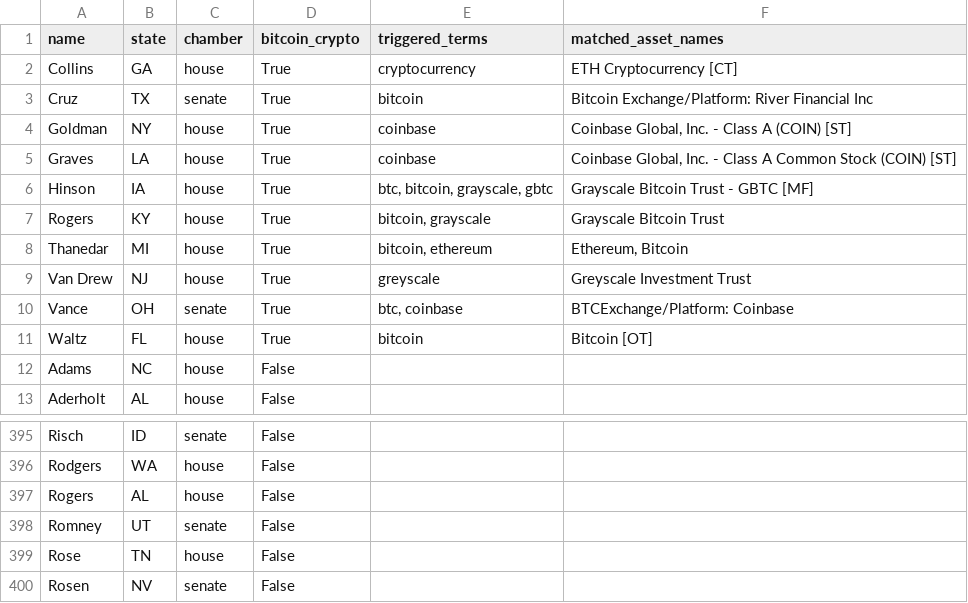
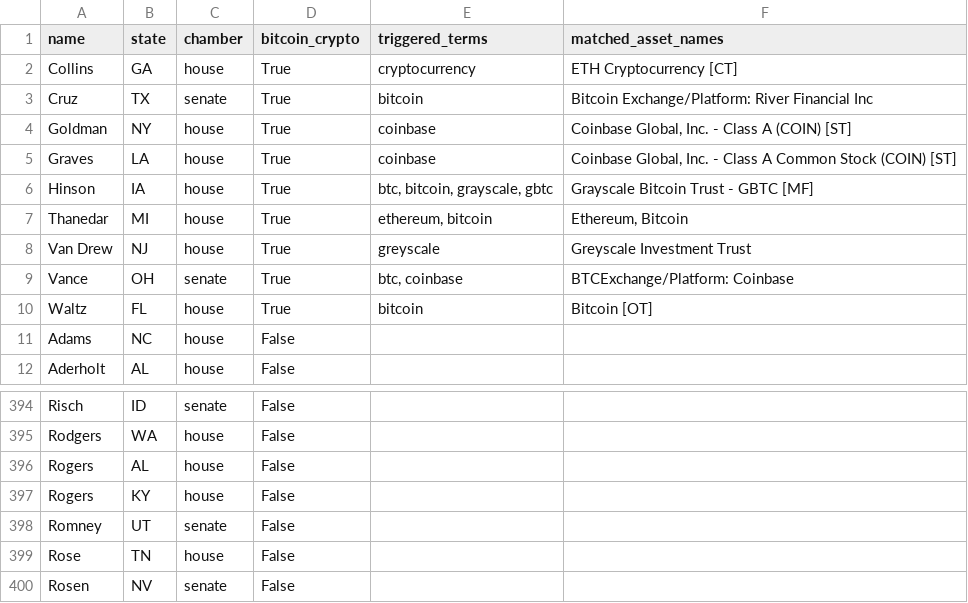
Before and after one commit to jlopp/bitcoin-politicians, a CSV file: automated_updates/final_data/final_summary_data.csv, drawn as a sheet; only a part is shown, gaps mark what is left out.

Commit message:
re-run Rogers KY house with proper rotation

```diff
--- a/automated_updates/final_data/final_summary_data.csv
+++ b/automated_updates/final_data/final_summary_data.csv
@@ -6,4 +6,3 @@ Graves,LA,house,True,coinbase,"Coinbase Global, Inc. - Class A Common Stock (COI
 Hinson,IA,house,True,"btc, bitcoin, grayscale, gbtc",Grayscale Bitcoin Trust - GBTC [MF]
-Rogers,KY,house,True,"bitcoin, grayscale",Grayscale Bitcoin Trust
-Thanedar,MI,house,True,"bitcoin, ethereum","Ethereum, Bitcoin"
+Thanedar,MI,house,True,"ethereum, bitcoin","Ethereum, Bitcoin"
 Van Drew,NJ,house,True,greyscale,Greyscale Investment Trust
@@ -397,2 +396,3 @@ Rodgers,WA,house,False,,
 Rogers,AL,house,False,,
+Rogers,KY,house,False,,
 Romney,UT,senate,False,,
```
Also changed, not shown: 3 other files.
